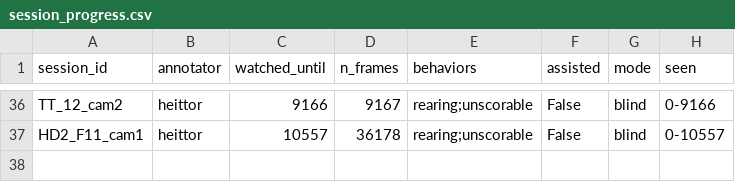
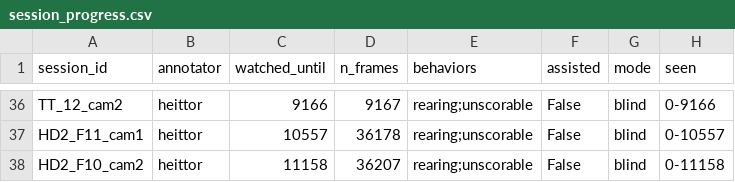
Before and after one commit to heittorvcs/mindtrace-ml, a CSV file: data/session_progress.csv, drawn as a sheet; only a part is shown, gaps mark what is left out.

```diff
--- a/data/session_progress.csv
+++ b/data/session_progress.csv
@@ -37 +37,2 @@ TT_12_cam2,heittor,9166,9167,rearing;unscorable,False,blind,0-9166
 HD2_F11_cam1,heittor,10557,36178,rearing;unscorable,False,blind,0-10557
+HD2_F10_cam2,heittor,11158,36207,rearing;unscorable,False,blind,0-11158
```
Also changed, not shown: data/session_labels.csv.
